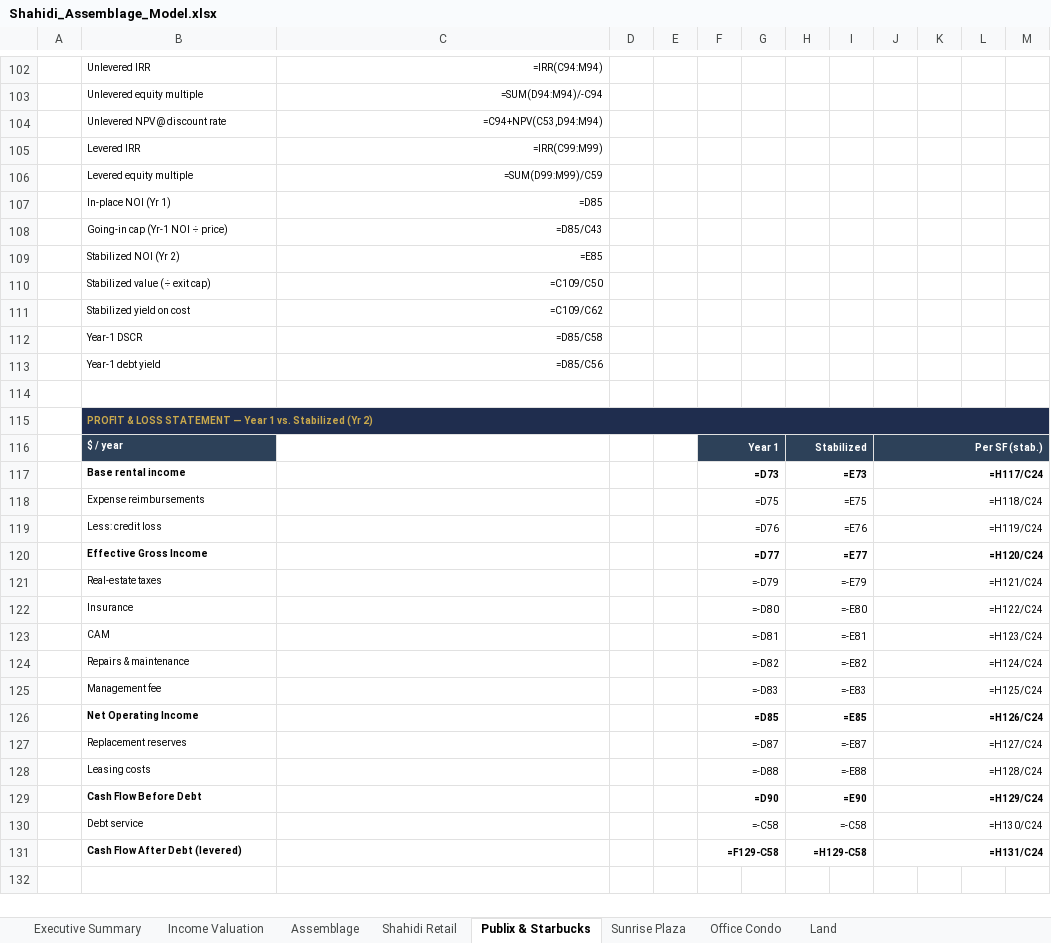
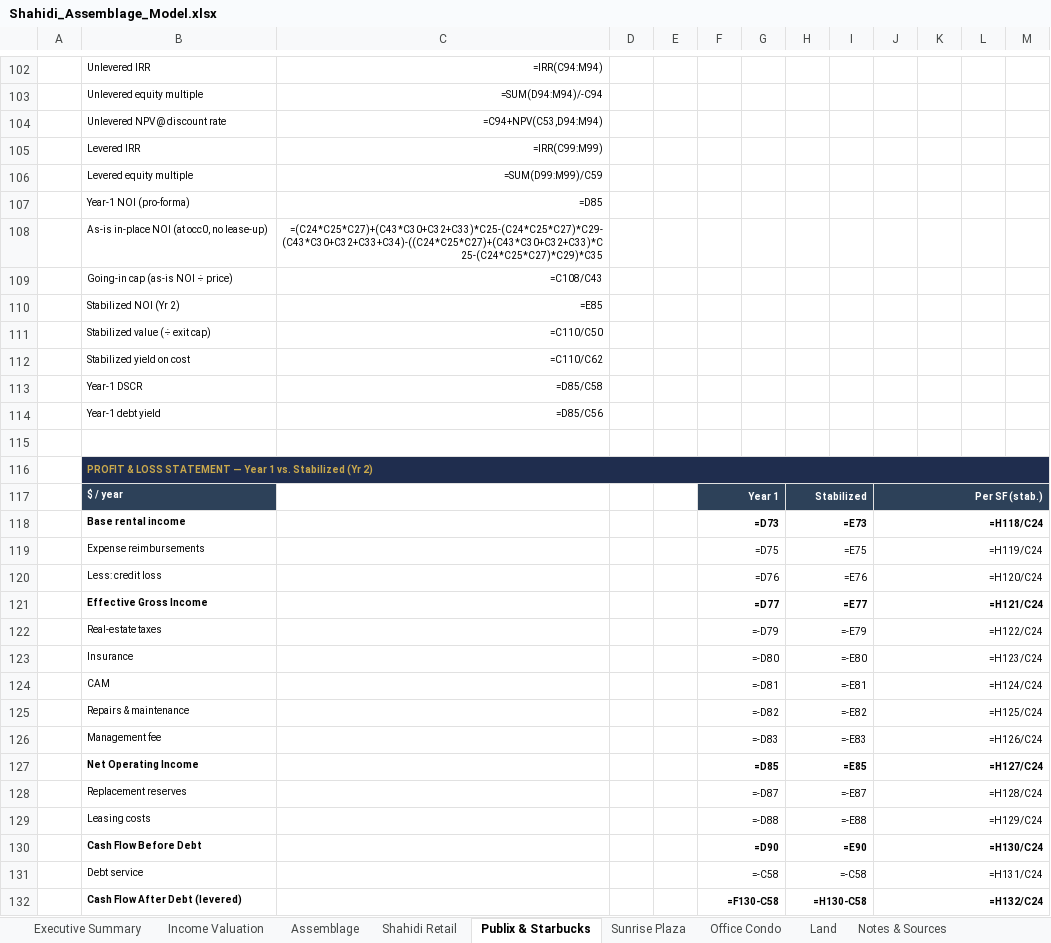
Before and after one commit to aidanesimire-ops/Aida-respository, an Excel workbook: Shahidi_Assemblage_Model.xlsx, sheet Publix & Starbucks, drawn as a sheet; only a part is shown, gaps mark what is left out; values as stored, in another font and other column widths than the file's, no borders; formulas without a stored value are shown as written; removed rows and columns are numbered as before the commit, all else as after; the diff names each change by its address in the sheet, - before the commit and + after, or states it on an @@ line.

```diff
--- a/Shahidi_Assemblage_Model.xlsx (sheet Publix & Starbucks)
+++ b/Shahidi_Assemblage_Model.xlsx (sheet Publix & Starbucks)
+sheet tab: Notes & Sources
-B107: In-place NOI (Yr 1)
+B107: Year-1 NOI (pro-forma)
-row 108:  | Going-in cap (Yr-1 NOI ÷ price) | =D85/C43
+row 108:  | As-is in-place NOI (at occ0, no lease-up) | =(C24*C25*C27)+(C43*C30+C32+C33)*C25-(C24*C25*C27)*C29-(C43*C30+C32+C33+C34)-((C24*C25*C27)+(C43*C30+C32+C33)*C25-(C24*C25*C27)*C29)*C35
+row 109:  | Going-in cap (as-is NOI ÷ price) | =C108/C43
-C111: =C109/C50
+C111: =C110/C50
-C112: =C109/C62
+C112: =C110/C62
-J118: =H117/C24
+J118: =H118/C24
-J119: =H118/C24
+J119: =H119/C24
-J120: =H119/C24
+J120: =H120/C24
-J121: =H120/C24
+J121: =H121/C24
-J122: =H121/C24
+J122: =H122/C24
-J123: =H122/C24
+J123: =H123/C24
-J124: =H123/C24
+J124: =H124/C24
-J125: =H124/C24
+J125: =H125/C24
-J126: =H125/C24
+J126: =H126/C24
-J127: =H126/C24
+J127: =H127/C24
-J128: =H127/C24
+J128: =H128/C24
-J129: =H128/C24
+J129: =H129/C24
-J130: =H129/C24
+J130: =H130/C24
-J131: =H130/C24
+J131: =H131/C24
-F132: =F129-C58
+F132: =F130-C58
-H132: =H129-C58
+H132: =H130-C58
-J132: =H131/C24
+J132: =H132/C24
```
Also changed, not shown: sheet Income Valuation, sheet Office Condo, sheet Sunrise Plaza, sheet Assemblage, sheet Executive Summary, 7 other files.
